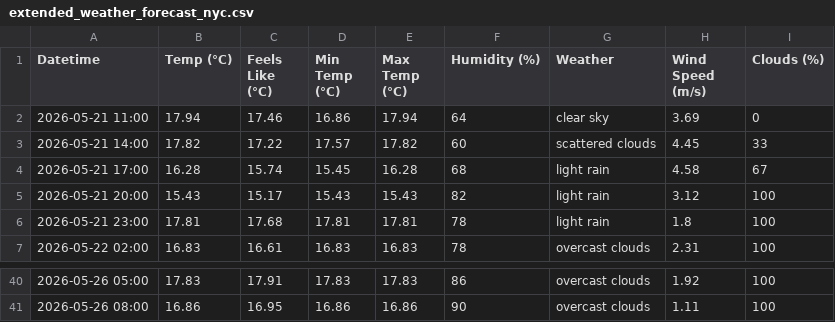
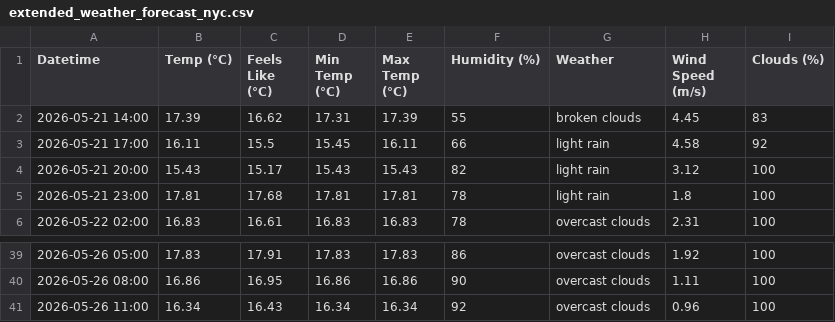
Before and after one commit to iraseidman/public, a CSV file: Weather/extended_weather_forecast_nyc.csv, drawn as a sheet; only a part is shown, gaps mark what is left out.

```diff
--- a/Weather/extended_weather_forecast_nyc.csv
+++ b/Weather/extended_weather_forecast_nyc.csv
@@ -1,5 +1,4 @@
 Datetime,Temp (°C),Feels Like (°C),Min Temp (°C),Max Temp (°C),Humidity (%),Weather,Wind Speed (m/s),Clouds (%)
-2026-05-21 11:00,17.94,17.46,16.86,17.94,64,clear sky,3.69,0
-2026-05-21 14:00,17.82,17.22,17.57,17.82,60,scattered clouds,4.45,33
-2026-05-21 17:00,16.28,15.74,15.45,16.28,68,light rain,4.58,67
+2026-05-21 14:00,17.39,16.62,17.31,17.39,55,broken clouds,4.45,83
+2026-05-21 17:00,16.11,15.5,15.45,16.11,66,light rain,4.58,92
 2026-05-21 20:00,15.43,15.17,15.43,15.43,82,light rain,3.12,100
@@ -41 +40,2 @@ Datetime,Temp (°C),Feels Like (°C),Min Temp (°C),Max Temp (°C),Humidity (%),
 2026-05-26 08:00,16.86,16.95,16.86,16.86,90,overcast clouds,1.11,100
+2026-05-26 11:00,16.34,16.43,16.34,16.34,92,overcast clouds,0.96,100
```
Also changed, not shown: Activities.csv, People.csv, 2 other files.
